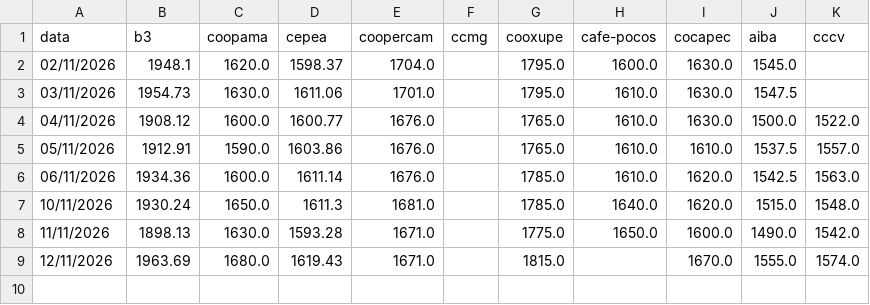
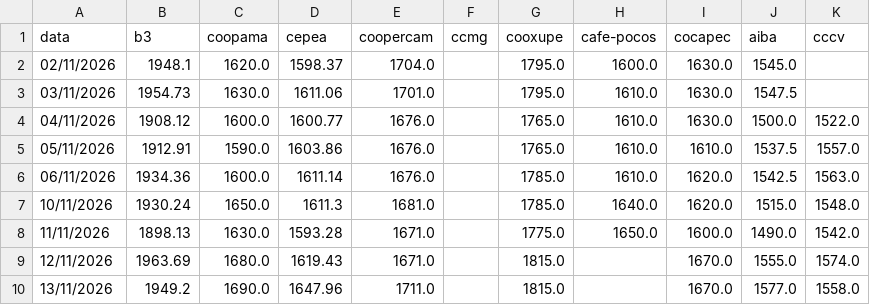
Before and after one commit to AryaneMachado/Cotacao_Cafe, a CSV file: precos_cafe.csv, drawn as a sheet; the diff names each change by its address in the sheet, - before the commit and + after, or states it on an @@ line.

```diff
--- a/precos_cafe.csv
+++ b/precos_cafe.csv
+row 10: 13/11/2026 | 1949.2 | 1690.0 | 1647.96 | 1711.0 |  | 1815.0 |  | 1670.0 | 1577.0 | 1558.0
```
Also changed, not shown: 2 other files.
